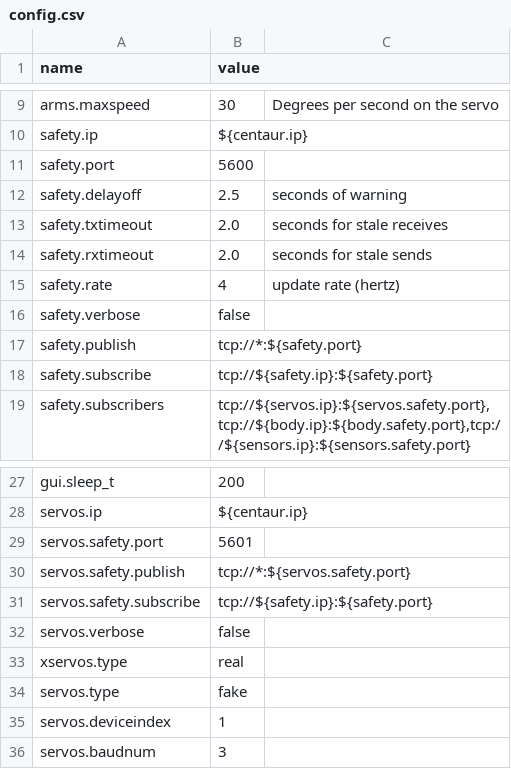
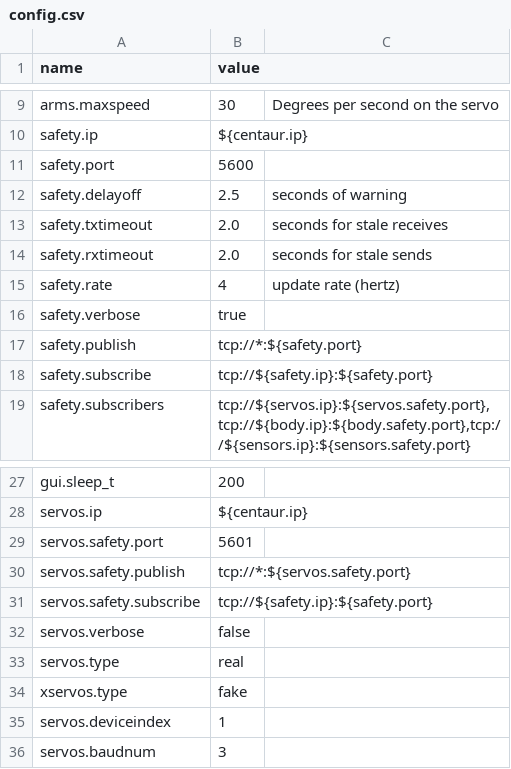
Before and after one commit to wmacevoy/grit, a CSV file: setup/config.csv, drawn as a sheet; only a part is shown, gaps mark what is left out.

```diff
--- a/setup/config.csv
+++ b/setup/config.csv
@@ -15,3 +15,3 @@ safety.rxtimeout,2.0,seconds for stale sends
 safety.rate,4,update rate (hertz)
-safety.verbose,false
+safety.verbose,true
 safety.publish,tcp://*:${safety.port}
@@ -32,4 +32,4 @@ servos.safety.subscribe,tcp://${safety.ip}:${safety.port}
 servos.verbose,false
-xservos.type,real
-servos.type,fake
+servos.type,real
+xservos.type,fake
 servos.deviceindex,1
```
Also changed, not shown: setup/servomap.csv.
